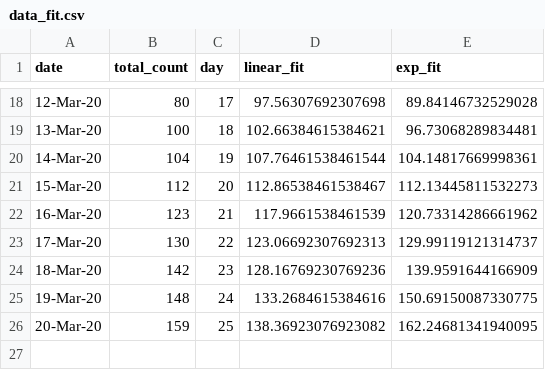
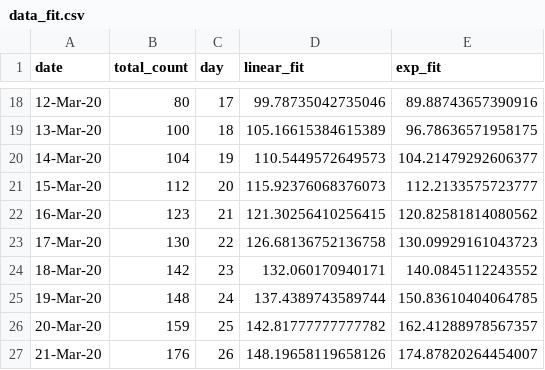
Before and after one commit to nitromannitol/nitromannitol.github.io, a CSV file: data_fit.csv, drawn as a sheet; only a part is shown, gaps mark what is left out; the diff covers the shown part only.

```diff
--- a/data_fit.csv
+++ b/data_fit.csv
@@ -18,9 +18,10 @@ date,total_count,day,linear_fit,exp_fit
-12-Mar-20,80,17,97.56307692307698,89.84146732529028
-13-Mar-20,100,18,102.66384615384621,96.73068289834481
-14-Mar-20,104,19,107.76461538461544,104.14817669998361
-15-Mar-20,112,20,112.86538461538467,112.13445811532273
-16-Mar-20,123,21,117.9661538461539,120.73314286661962
-17-Mar-20,130,22,123.06692307692313,129.99119121314737
-18-Mar-20,142,23,128.16769230769236,139.9591644166909
-19-Mar-20,148,24,133.2684615384616,150.69150087330775
-20-Mar-20,159,25,138.36923076923082,162.24681341940095
+12-Mar-20,80,17,99.78735042735046,89.88743657390916
+13-Mar-20,100,18,105.16615384615389,96.78636571958175
+14-Mar-20,104,19,110.5449572649573,104.21479292606377
+15-Mar-20,112,20,115.92376068376073,112.2133575723777
+16-Mar-20,123,21,121.30256410256415,120.82581814080562
+17-Mar-20,130,22,126.68136752136758,130.09929161043723
+18-Mar-20,142,23,132.060170940171,140.0845112243552
+19-Mar-20,148,24,137.4389743589744,150.83610404064785
+20-Mar-20,159,25,142.81777777777782,162.41288978567357
+21-Mar-20,176,26,148.19658119658126,174.87820264454007
```
Also changed, not shown: 32 edited cells elsewhere in this file, data.csv, 1 other file.
